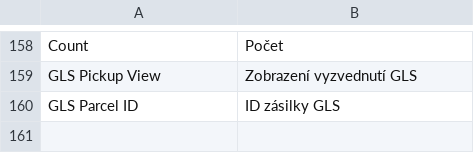
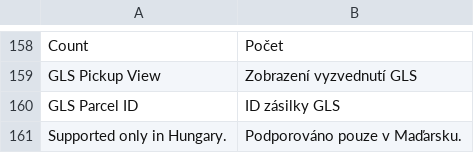
Before and after one commit to Inchoo/gls, a CSV file: i18n/cs_CZ.csv, drawn as a sheet; only a part is shown, gaps mark what is left out; the diff names each change by its address in the sheet, - before the commit and + after, or states it on an @@ line.

```diff
--- a/i18n/cs_CZ.csv
+++ b/i18n/cs_CZ.csv
+row 161: Supported only in Hungary. | Podporováno pouze v Maďarsku.
```
Also changed, not shown: i18n/hr_HR.csv, i18n/hu_HU.csv, 15 other files.
